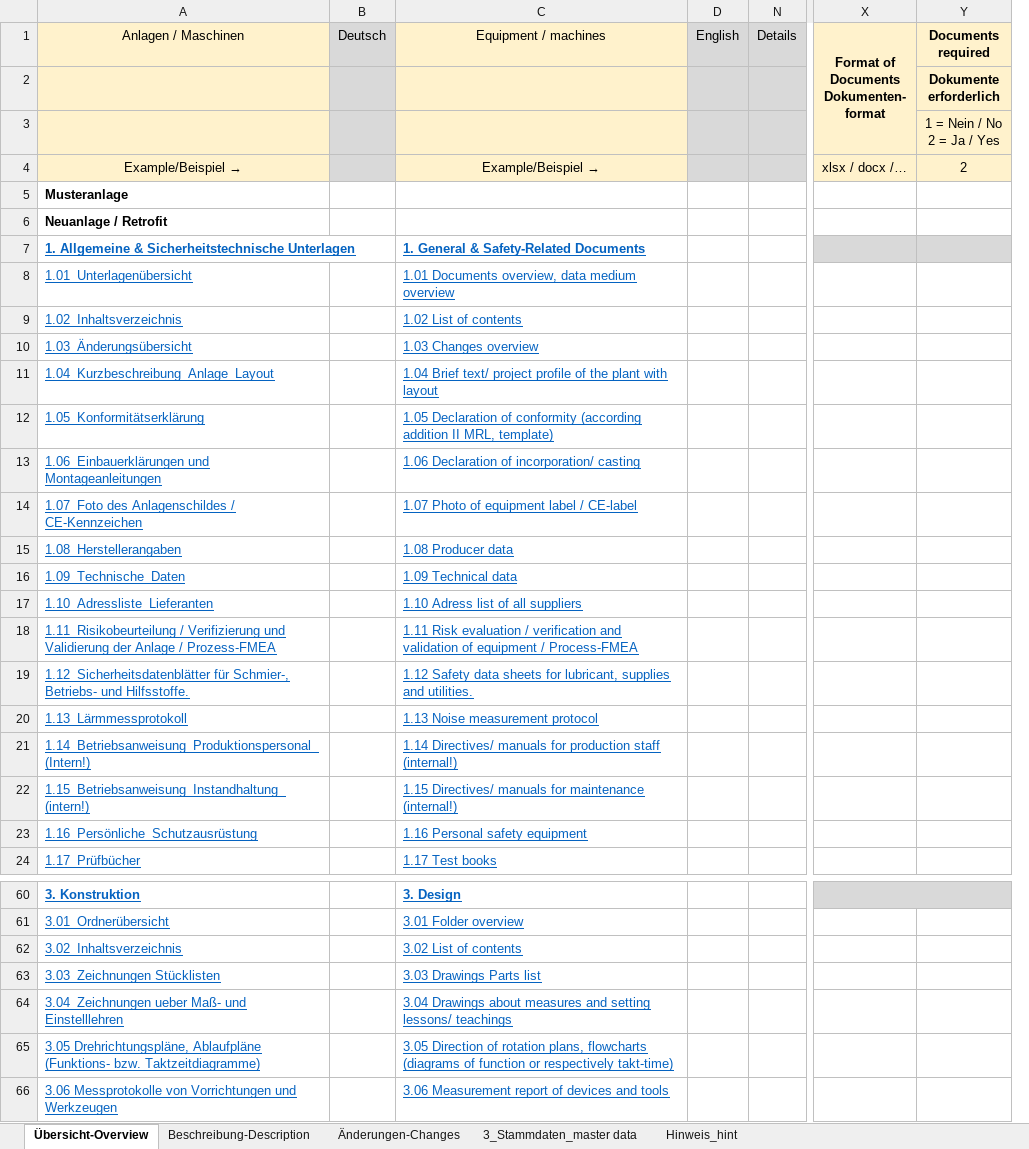
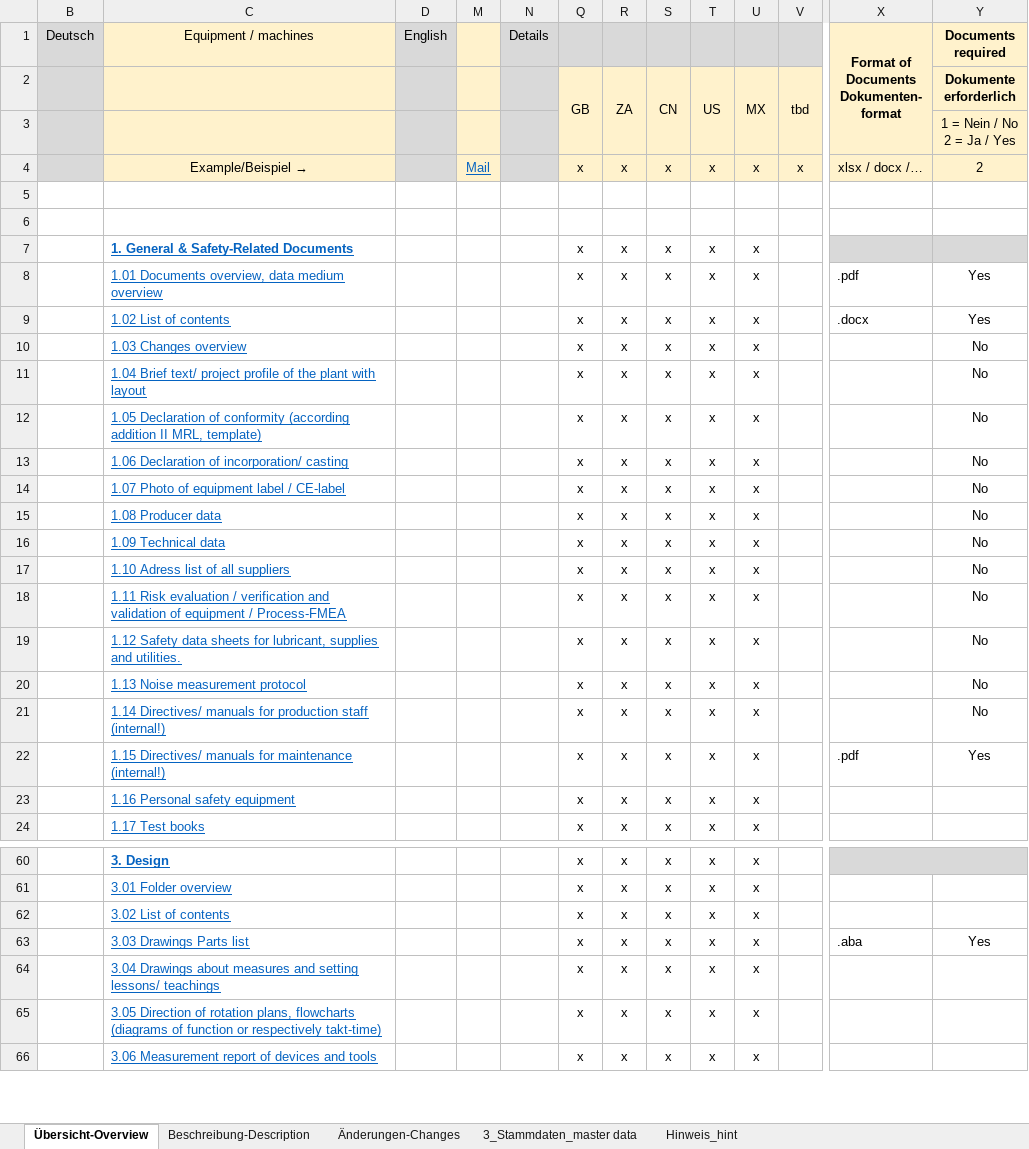
Before and after one commit to FlamurMaliqi/BMWInnovationChallenge, an Excel workbook: test_file.xlsx, sheet Übersicht-Overview, drawn as a sheet; only a part is shown, gaps mark what is left out; values as stored, in another font and other column widths than the file's, no borders; charts and pictures and conditional formats and table styles not drawn; removed rows and columns are numbered as before the commit, all else as after; the diff names each change by its address in the sheet, - before the commit and + after, or states it on an @@ line.

Commit message:
complete git actions and extend process_excel.py with directory comparison

```diff
--- a/test_file.xlsx (sheet Übersicht-Overview)
+++ b/test_file.xlsx (sheet Übersicht-Overview)
@@ column A hidden, rows 1-24: Anlagen / Maschinen |  |  | Example/Beispiel → | Musteranlage | Neuanlage / Retrofit | 1. Allgemeine & Sicherheitstechnische Unterlagen | 1.01_Unterlagenübersicht | 1.02_Inhaltsverzeichnis | 1.03_Änderungsübersicht | 1.04_Kurzbeschreibung_Anlage_Layout | 1.05_Konformitätserklärung | 1.06_Einbauerklärungen und Montageanleitungen | 1.07_Foto des Anlagenschildes / CE-Kennzeichen | 1.08_Herstellerangaben | 1.09_Technische_Daten | 1.10_Adressliste_Lieferanten | 1.11_Risikobeurteilung / Verifizierung und Validierung der Anlage / Prozess-FMEA | 1.12_Sicherheitsdatenblätter für Schmier-, Betriebs- und Hilfsstoffe. | 1.13_Lärmmessprotokoll | 1.14_Betriebsanweisung_Produktionspersonal_(Intern!) | 1.15_Betriebsanweisung_Instandhaltung_(intern!) | 1.16_Persönliche_Schutzausrüstung | 1.17_Prüfbücher; rows 60-66: 3. Konstruktion | 3.01_Ordnerübersicht | 3.02_Inhaltsverzeichnis | 3.03_Zeichnungen Stücklisten | 3.04_Zeichnungen ueber Maß- und Einstelllehren | 3.05 Drehrichtungspläne, Ablaufpläne (Funktions- bzw. Taktzeitdiagramme) | 3.06 Messprotokolle von Vorrichtungen und Werkzeugen @@
@@ column M unhidden, row 4: Mail @@
@@ column Q unhidden, rows 2-24: GB |  | x |  |  | x | x | x | x | x | x | x | x | x | x | x | x | x | x | x | x | x | x; rows 60-66: all x @@
@@ column R unhidden, rows 2-24: ZA |  | x |  |  | x | x | x | x | x | x | x | x | x | x | x | x | x | x | x | x | x | x; rows 60-66: all x @@
@@ column S unhidden, rows 2-24: CN |  | x |  |  | x | x | x | x | x | x | x | x | x | x | x | x | x | x | x | x | x | x; rows 60-66: all x @@
@@ column T unhidden, rows 2-24: US |  | x |  |  | x | x | x | x | x | x | x | x | x | x | x | x | x | x | x | x | x | x; rows 60-66: all x @@
@@ column U unhidden, rows 2-24: MX |  | x |  |  | x | x | x | x | x | x | x | x | x | x | x | x | x | x | x | x | x | x; rows 60-66: all x @@
@@ column V unhidden, rows 2-4: tbd |  | x @@
-X8: (empty)
+X8: .pdf
-Y8:Y9: (empty)
+Y8:Y9: Yes
-X9: (empty)
+X9: .docx
-Y10:Y21: (empty)
+Y10:Y21: No
-X22: (empty)
+X22: .pdf
-Y22: (empty)
+Y22: Yes
-X63: (empty)
+X63: .aba
-Y63: (empty)
+Y63: Yes
```
Also changed, not shown: 4 other files.
